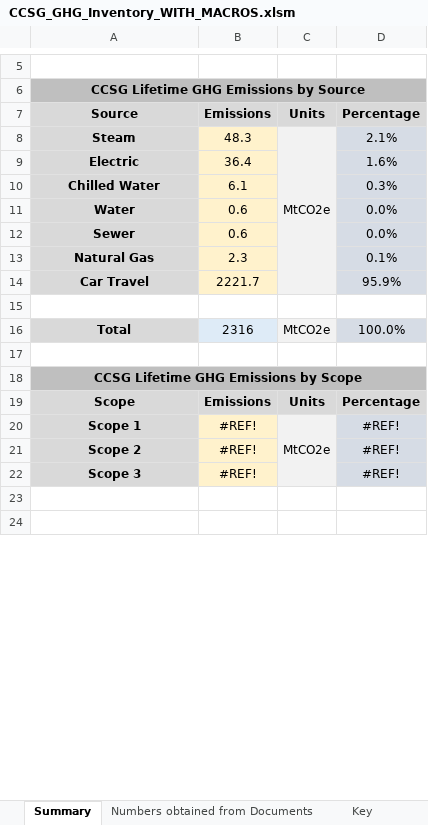
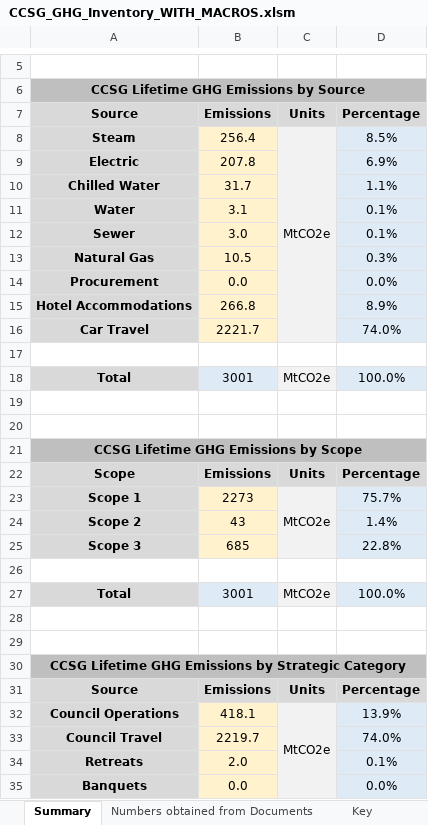
Before and after one commit to RaymondTana/CCSG_Inventory, an Excel workbook: CCSG_GHG_Inventory_WITH_MACROS.xlsm, sheet Summary, drawn as a sheet; only a part is shown, gaps mark what is left out; the shorter side is filled out with more unchanged rows; values as stored, in another font and other column widths than the file's, no borders; charts and pictures not drawn; addresses are those after the commit; the diff covers the shown part only; the diff names each change by its address in the sheet, - before the commit and + after, or states it on an @@ line.

```diff
--- a/CCSG_GHG_Inventory_WITH_MACROS.xlsm (sheet Summary)
+++ b/CCSG_GHG_Inventory_WITH_MACROS.xlsm (sheet Summary)
-B8: 48.3
+B8: 256.4
-D8: 2.1%
+D8: 8.5%
-B9: 36.4
+B9: 207.8
-D9: 1.6%
+D9: 6.9%
-B10: 6.1
+B10: 31.7
-D10: 0.3%
+D10: 1.1%
-B11: 0.6
+B11: 3.1
-D11:D12: 0.0%
+D11:D12: 0.1%
-B12: 0.6
+B12: 3.0
-B13: 2.3
+B13: 10.5
-D13: 0.1%
+D13: 0.3%
+row 14: Procurement | 0.0 |  | 0.0%
+row 15: Hotel Accommodations | 266.8 |  | 8.9%
-D16: 95.9%
+D16: 74.0%
-B18: 2316
+B18: 3001
+row 19: (empty)
-B23: #REF!
+B23: 2273
-D23: #REF!
+D23: 75.7%
-B24: #REF!
+B24: 43
-D24: #REF!
+D24: 1.4%
-B25: #REF!
+B25: 685
-D25: #REF!
+D25: 22.8%
+row 26: (empty)
+row 27: Total | 3001 | MtCO2e | 100.0%
+row 28: (empty)
+row 29: (empty)
+row 30: CCSG Lifetime GHG Emissions by Strategic Category
+row 31: Source | Emissions | Units | Percentage
+row 32: Council Operations | 418.1 | MtCO2e | 13.9%
+row 33: Council Travel | 2219.7 |  | 74.0%
+row 34: Retreats | 2.0 |  | 0.1%
+row 35: Banquets | 0.0 |  | 0.0%
```
Also changed, not shown: 22 added rows elsewhere in this sheet, sheet Building Utilities, sheet Procurement, sheet Numbers obtained from Documents, sheet Car Travel Raw, sheet Utility Emissions Factors, sheet Car Travel, other sheet tabs, formulas that keep their value, charts or pictures, 1 other file.
